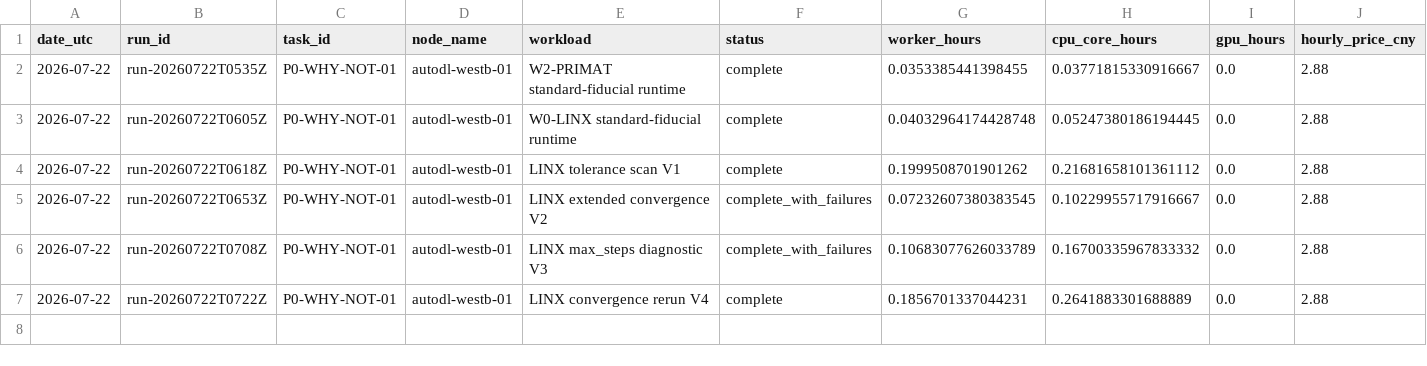
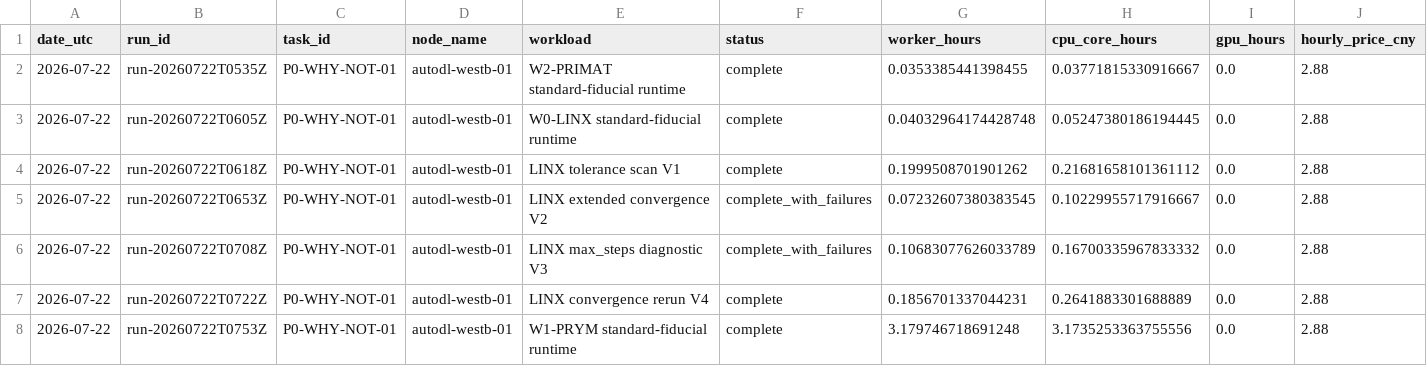
Before and after one commit to lanhung/uncertainty, a CSV file: docs/compute/cost_ledger.csv, drawn as a sheet; only a part is shown; rows hold the shown columns only; the diff names each change by its address in the sheet, - before the commit and + after, or states it on an @@ line.

```diff
--- a/docs/compute/cost_ledger.csv
+++ b/docs/compute/cost_ledger.csv
+row 8: 2026-07-22 | run-20260722T0753Z | P0-WHY-NOT-01 | autodl-westb-01 | W1-PRYM standard-fiducial runtime | complete | 3.179746718691248 | 3.1735253363755556 | 0.0 | 2.88
```
Also changed, not shown: docs/compute/solver_throughput.csv, 16 other files.
